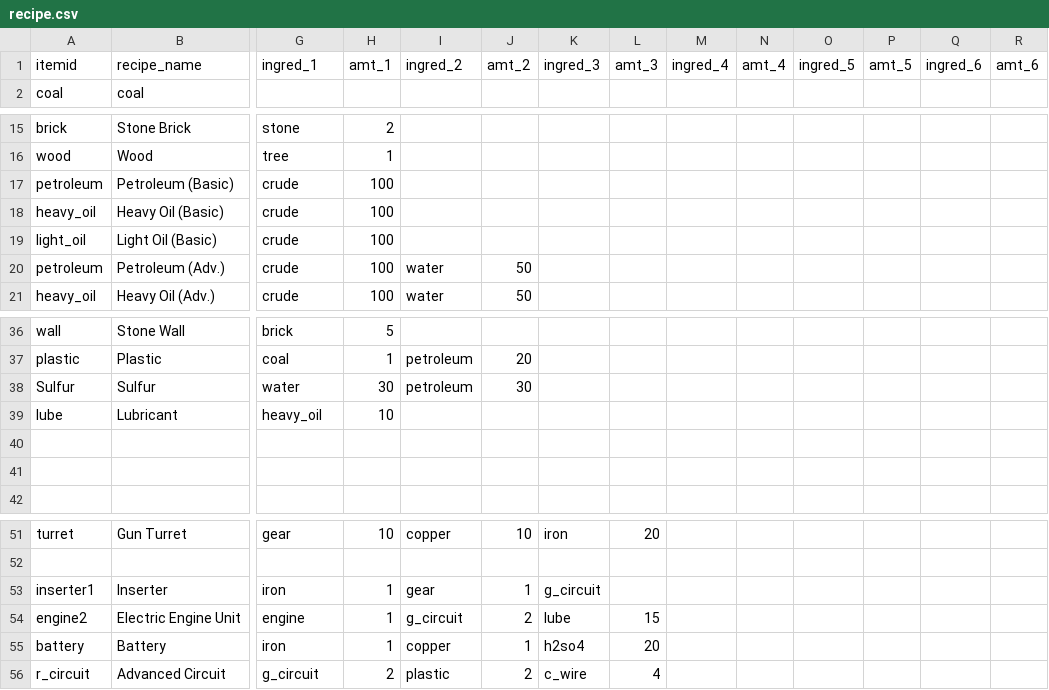
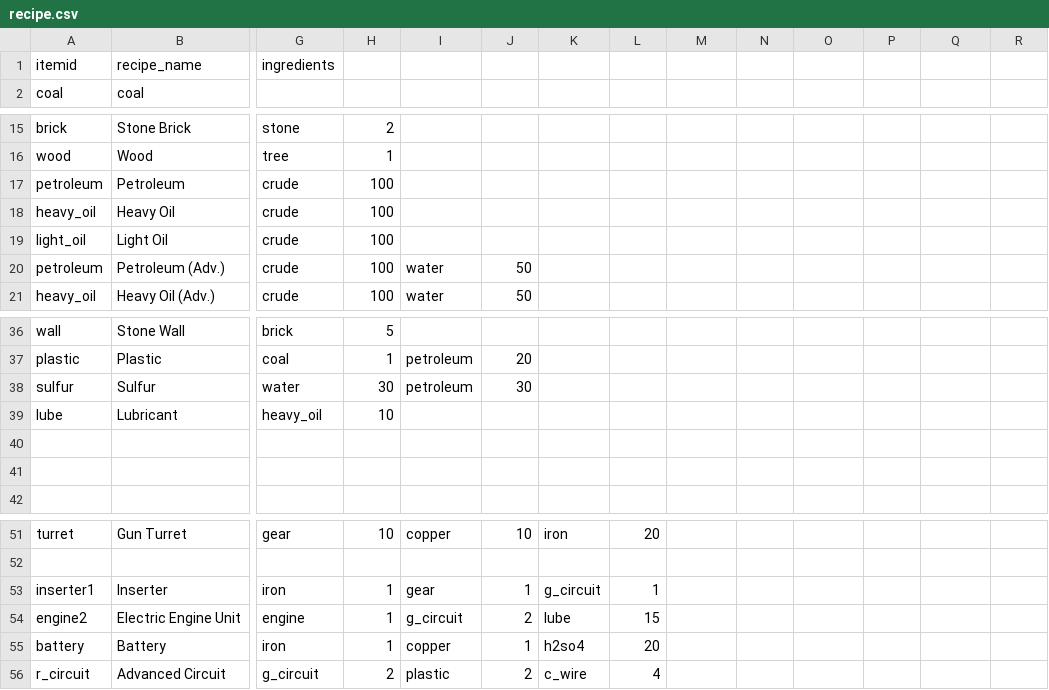
Before and after one commit to taedixon/FactorioCalc, a CSV file: data/recipe.csv, drawn as a sheet; only a part is shown, gaps mark what is left out; the diff names each change by its address in the sheet, - before the commit and + after, or states it on an @@ line.

Commit message:
Implement basic bill of materials counter

```diff
--- a/data/recipe.csv
+++ b/data/recipe.csv
-G1: ingred_1
+G1: ingredients
-H1: amt_1
+H1: (empty)
-I1: ingred_2
+I1: (empty)
-J1: amt_2
+J1: (empty)
-K1: ingred_3
+K1: (empty)
-L1: amt_3
+L1: (empty)
-M1: ingred_4
+M1: (empty)
-N1: amt_4
+N1: (empty)
-O1: ingred_5
+O1: (empty)
-P1: amt_5
+P1: (empty)
-Q1: ingred_6
+Q1: (empty)
-R1: amt_6
+R1: (empty)
-B17: Petroleum (Basic)
+B17: Petroleum
-B18: Heavy Oil (Basic)
+B18: Heavy Oil
-B19: Light Oil (Basic)
+B19: Light Oil
-A38: Sulfur
+A38: sulfur
-L53: (empty)
+L53: 1
```
Also changed, not shown: 6 other files.
